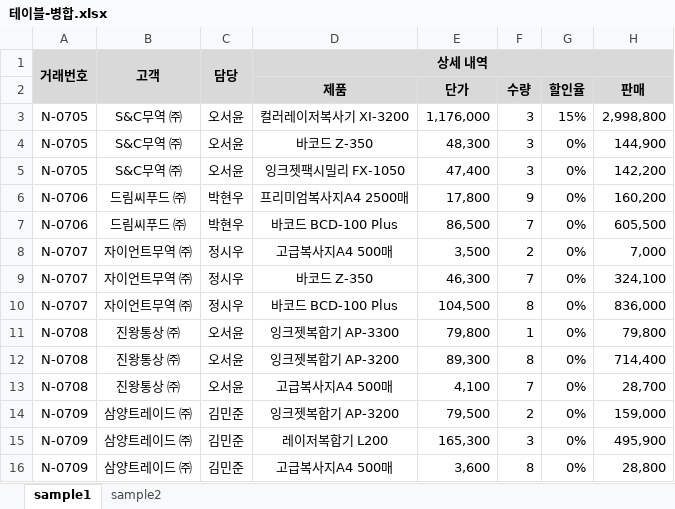
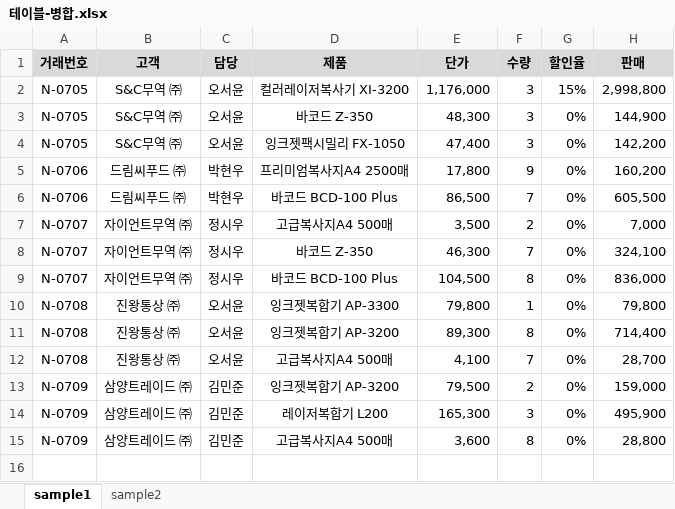
Before and after one commit to Hwangtaehun/excel, an Excel workbook: source/PART 01/CHAPTER 02/테이블-병합.xlsx, sheet sample1, drawn as a sheet; values as stored, in another font and other column widths than the file's, no borders; removed rows and columns are numbered as before the commit, all else as after; the diff names each change by its address in the sheet, - before the commit and + after, or states it on an @@ line.

```diff
--- a/source/PART 01/CHAPTER 02/테이블-병합.xlsx (sheet sample1)
+++ b/source/PART 01/CHAPTER 02/테이블-병합.xlsx (sheet sample1)
-row 1: 거래번호 | 고객 | 담당 | 상세 내역
-A1: (empty)
+A1: 거래번호
-B1: (empty)
+B1: 고객
-C1: (empty)
+C1: 담당
```
Also changed, not shown: sheet sample2, source/PART 01/CHAPTER 02/테이블-데이터형식.xlsx.
